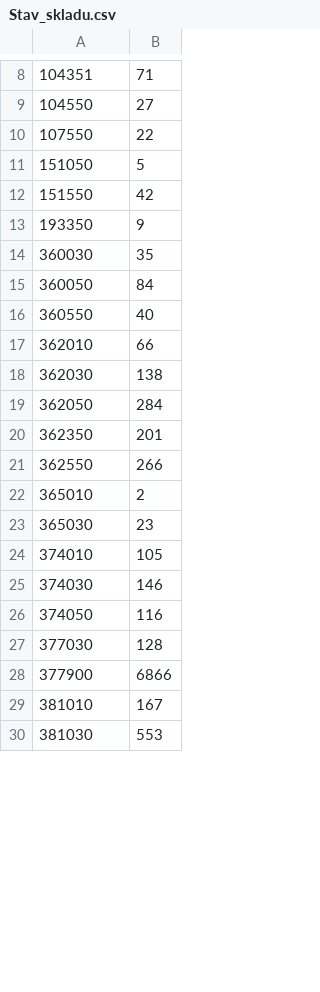
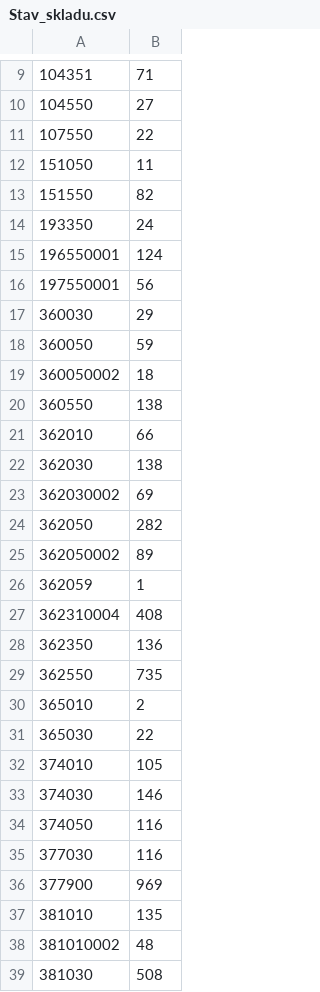
Before and after one commit to KBrewery/PLG_INVENTURA, a CSV file: Stav_skladu.csv, drawn as a sheet; only a part is shown, gaps mark what is left out; the diff covers the shown part only.

Commit message:
Update Stav_skladu.csv 26.10.2026 11:33

```diff
--- a/Stav_skladu.csv
+++ b/Stav_skladu.csv
@@ -10,15 +11,22 @@
 107550;22
-151050;5
-151550;42
-193350;9
-360030;35
-360050;84
-360550;40
+151050;11
+151550;82
+193350;24
+196550001;124
+197550001;56
+360030;29
+360050;59
+360050002;18
+360550;138
 362010;66
 362030;138
-362050;284
-362350;201
-362550;266
+362030002;69
+362050;282
+362050002;89
+362059;1
+362310004;408
+362350;136
+362550;735
 365010;2
-365030;23
+365030;22
 374010;105
@@ -26,5 +34,6 @@
 374050;116
-377030;128
-377900;6866
-381010;167
-381030;553
+377030;116
+377900;969
+381010;135
+381010002;48
+381030;508
```
Also changed, not shown: 1 added row, 4 removed rows, 10 moved rows and 24 edited cells elsewhere in this file.
